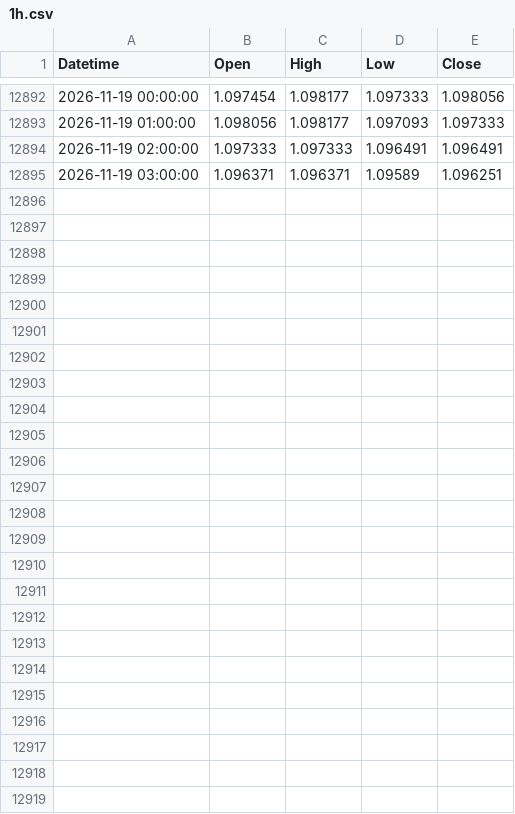
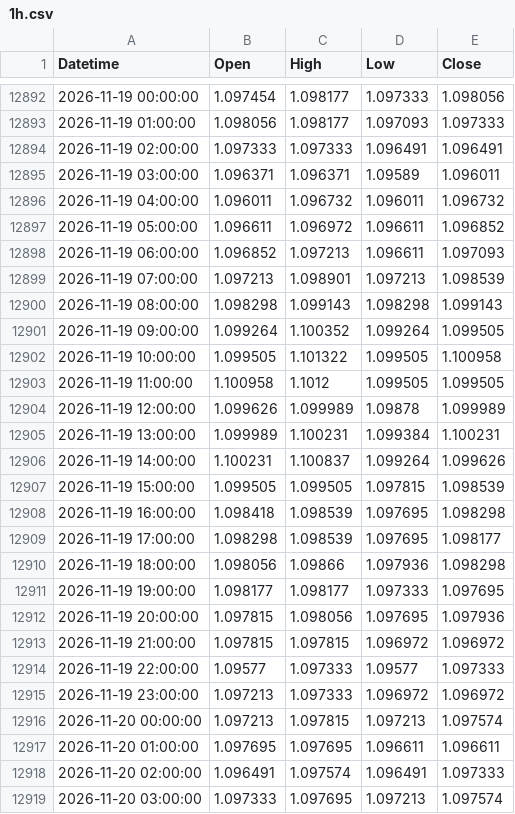
Before and after one commit to mailztoganesh-civil/forex-data, a CSV file: data/EURUSD/1h.csv, drawn as a sheet; only a part is shown, gaps mark what is left out; the diff covers the shown part only.

```diff
--- a/data/EURUSD/1h.csv
+++ b/data/EURUSD/1h.csv
@@ -12894,2 +12894,26 @@ Datetime,Open,High,Low,Close
 2026-11-19 02:00:00,1.097333,1.097333,1.096491,1.096491
-2026-11-19 03:00:00,1.096371,1.096371,1.09589,1.096251
+2026-11-19 03:00:00,1.096371,1.096371,1.09589,1.096011
+2026-11-19 04:00:00,1.096011,1.096732,1.096011,1.096732
+2026-11-19 05:00:00,1.096611,1.096972,1.096611,1.096852
+2026-11-19 06:00:00,1.096852,1.097213,1.096611,1.097093
+2026-11-19 07:00:00,1.097213,1.098901,1.097213,1.098539
+2026-11-19 08:00:00,1.098298,1.099143,1.098298,1.099143
+2026-11-19 09:00:00,1.099264,1.100352,1.099264,1.099505
+2026-11-19 10:00:00,1.099505,1.101322,1.099505,1.100958
+2026-11-19 11:00:00,1.100958,1.1012,1.099505,1.099505
+2026-11-19 12:00:00,1.099626,1.099989,1.09878,1.099989
+2026-11-19 13:00:00,1.099989,1.100231,1.099384,1.100231
+2026-11-19 14:00:00,1.100231,1.100837,1.099264,1.099626
+2026-11-19 15:00:00,1.099505,1.099505,1.097815,1.098539
+2026-11-19 16:00:00,1.098418,1.098539,1.097695,1.098298
+2026-11-19 17:00:00,1.098298,1.098539,1.097695,1.098177
+2026-11-19 18:00:00,1.098056,1.09866,1.097936,1.098298
+2026-11-19 19:00:00,1.098177,1.098177,1.097333,1.097695
+2026-11-19 20:00:00,1.097815,1.098056,1.097695,1.097936
+2026-11-19 21:00:00,1.097815,1.097815,1.096972,1.096972
+2026-11-19 22:00:00,1.09577,1.097333,1.09577,1.097333
+2026-11-19 23:00:00,1.097213,1.097333,1.096972,1.096972
+2026-11-20 00:00:00,1.097213,1.097815,1.097213,1.097574
+2026-11-20 01:00:00,1.097695,1.097695,1.096611,1.096611
+2026-11-20 02:00:00,1.096491,1.097574,1.096491,1.097333
+2026-11-20 03:00:00,1.097333,1.097695,1.097213,1.097574
```
Also changed, not shown: 15 edited cells elsewhere in this file, data/BTCUSD/1h.csv, data/BTCUSD/daily.csv, 5 other files.
